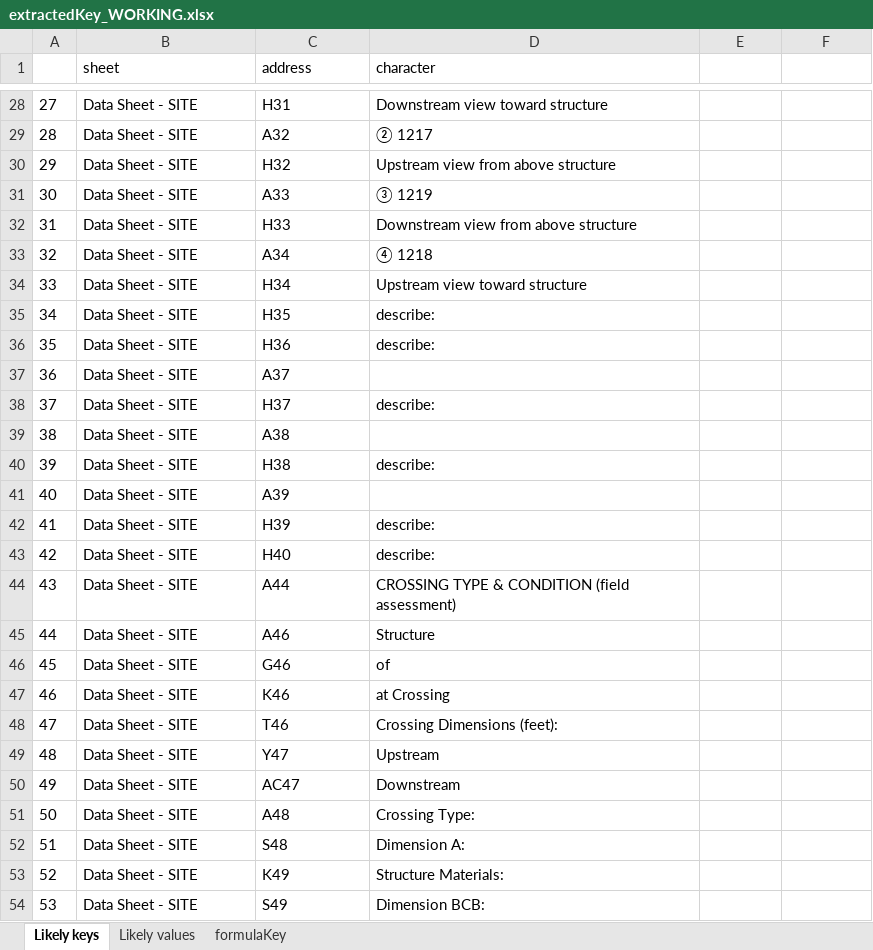
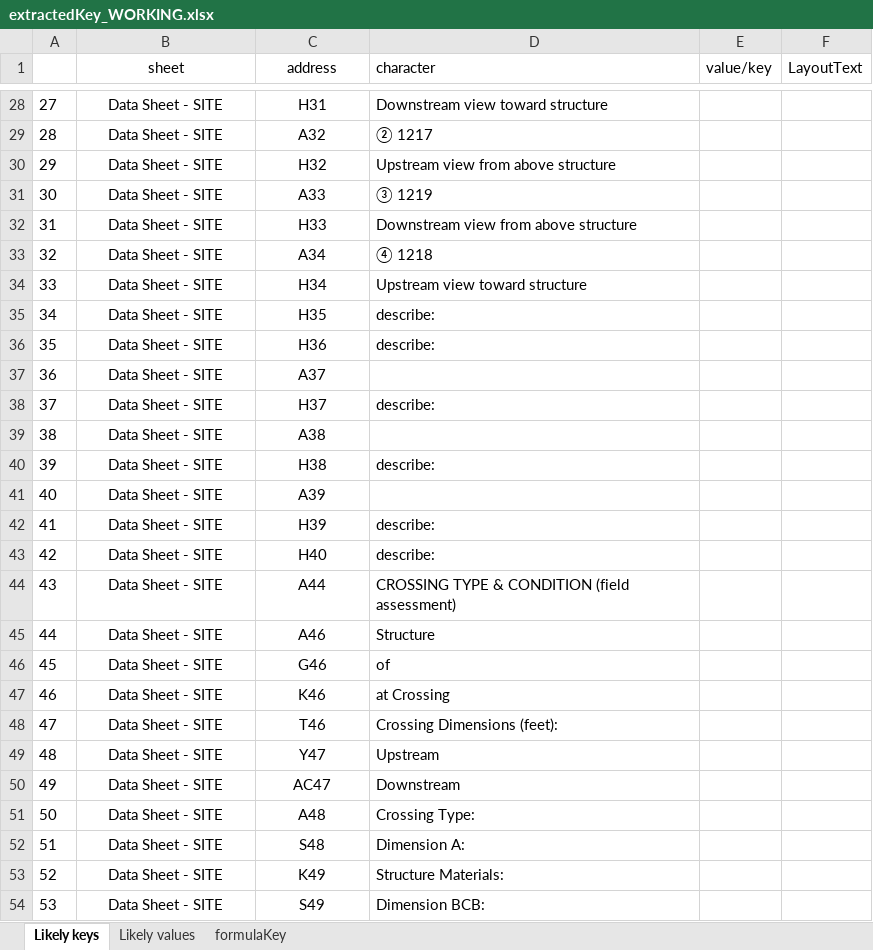
Before and after one commit to afstarke/tidalCulvert_datasheet, an Excel workbook: spreadsheets/extractedKey_WORKING.xlsx, sheet Likely keys, drawn as a sheet; only a part is shown, gaps mark what is left out; values as stored, in another font and other column widths than the file's, no borders; the diff covers the shown part only; the diff names each change by its address in the sheet, - before the commit and + after, or states it on an @@ line.

Commit message:
added a DECODER file where I started highlighting VALUE and KEY fields- thinking that format can be used to filter cells of importance.

```diff
--- a/spreadsheets/extractedKey_WORKING.xlsx (sheet Likely keys)
+++ b/spreadsheets/extractedKey_WORKING.xlsx (sheet Likely keys)
-B1:C54 alignment: left
+B1:C54 alignment: center
-E1: (empty)
+E1: value/key
-F1: (empty)
+F1: LayoutText
```
Also changed, not shown: 5 edited cells and cell formats elsewhere in this sheet, sheet formulaKey, sheet Likely values, 1 other file.
